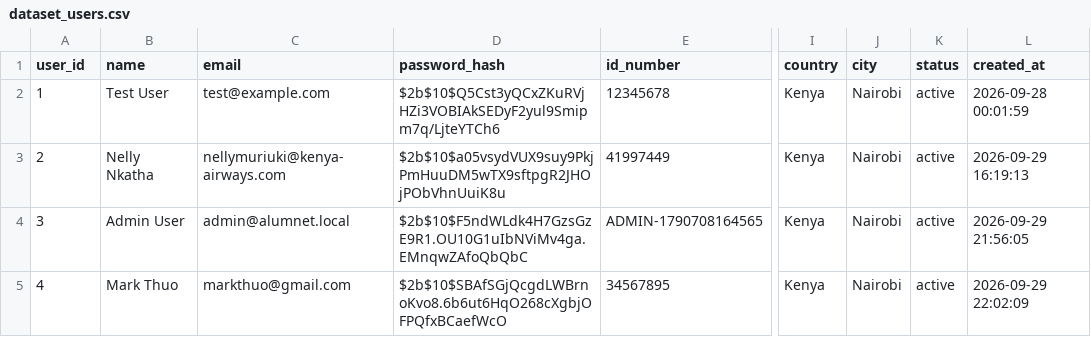
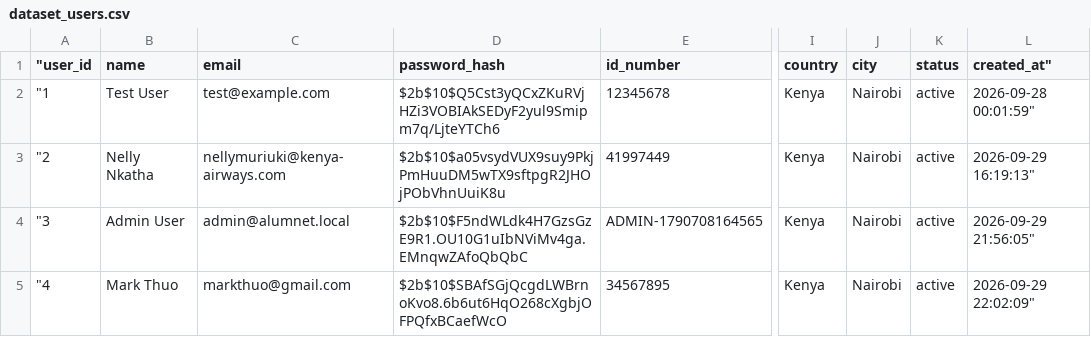
Before and after one commit to nkathahh/AlumNet, a CSV file: database/dataset_users.csv, drawn as a sheet; only a part is shown, gaps mark what is left out; the diff names each change by its address in the sheet, - before the commit and + after, or states it on an @@ line.

```diff
--- a/database/dataset_users.csv
+++ b/database/dataset_users.csv
-A1: user_id
+A1: "user_id
-L1: created_at
+L1: created_at"
-A2 ("user_id): 1
+A2 ("user_id): "1
-L2 (created_at"): 2026-09-28 00:01:59
+L2 (created_at"): 2026-09-28 00:01:59"
-A3 ("user_id): 2
+A3 ("user_id): "2
-L3 (created_at"): 2026-09-29 16:19:13
+L3 (created_at"): 2026-09-29 16:19:13"
-A4 ("user_id): 3
+A4 ("user_id): "3
-L4 (created_at"): 2026-09-29 21:56:05
+L4 (created_at"): 2026-09-29 21:56:05"
-A5 ("user_id): 4
+A5 ("user_id): "4
-L5 (created_at"): 2026-09-29 22:02:09
+L5 (created_at"): 2026-09-29 22:02:09"
```
Also changed, not shown: 19 other files.
